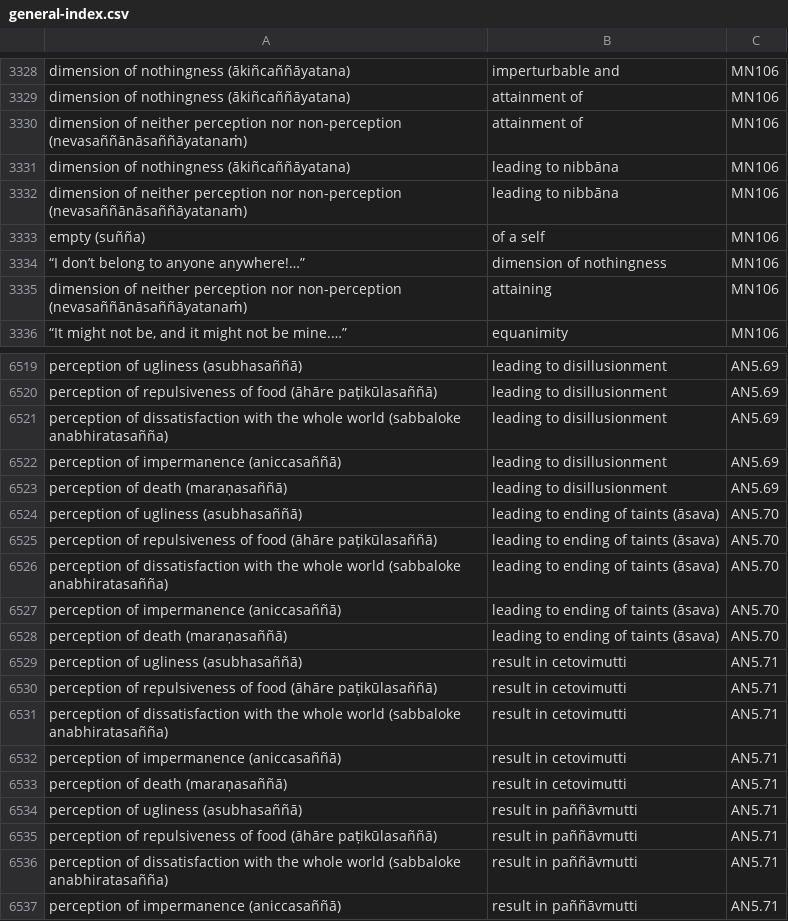
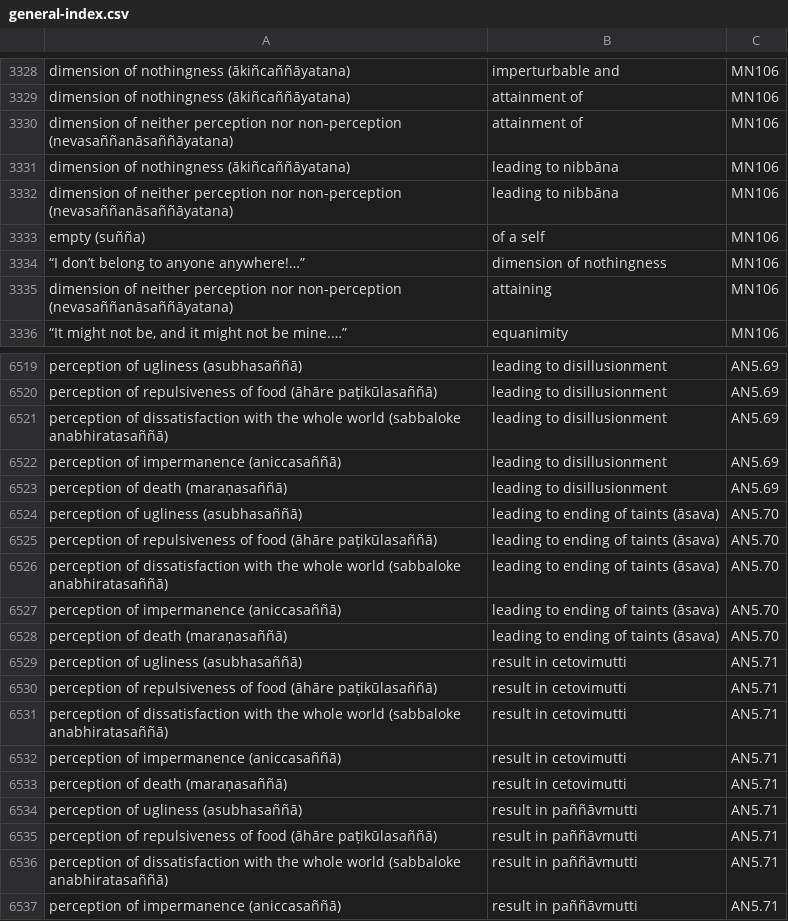
Before and after one commit to thesunshade/sutta-index, a CSV file: src/data/general-index.csv, drawn as a sheet; only a part is shown, gaps mark what is left out; the diff covers the shown part only.

```diff
--- a/src/data/general-index.csv
+++ b/src/data/general-index.csv
@@ -3329,8 +3329,8 @@ dimension of nothingness (ākiñcaññāyatana)	imperturbable and	MN106
 dimension of nothingness (ākiñcaññāyatana)	attainment of	MN106
-dimension of neither perception nor non-perception (nevasaññānāsaññāyatanaṁ)	attainment of	MN106
+dimension of neither perception nor non-perception (nevasaññanāsaññāyatana)	attainment of	MN106
 dimension of nothingness (ākiñcaññāyatana)	leading to nibbāna	MN106
-dimension of neither perception nor non-perception (nevasaññānāsaññāyatanaṁ)	leading to nibbāna	MN106
+dimension of neither perception nor non-perception (nevasaññanāsaññāyatana)	leading to nibbāna	MN106
 empty (suñña)	of a self	MN106
 “I don’t belong to anyone anywhere!…”	dimension of nothingness	MN106
-dimension of neither perception nor non-perception (nevasaññānāsaññāyatanaṁ)	attaining	MN106
+dimension of neither perception nor non-perception (nevasaññanāsaññāyatana)	attaining	MN106
 “It might not be, and it might not be mine.…”	equanimity	MN106
@@ -6520,3 +6520,3 @@ perception of ugliness (asubhasaññā)	leading to disillusionment	AN5.69
 perception of repulsiveness of food (āhāre paṭikūlasaññā)	leading to disillusionment	AN5.69
-perception of dissatisfaction with the whole world (sabbaloke anabhiratasañña)	leading to disillusionment	AN5.69
+perception of dissatisfaction with the whole world (sabbaloke anabhiratasaññā)	leading to disillusionment	AN5.69
 perception of impermanence (aniccasaññā)	leading to disillusionment	AN5.69
@@ -6525,3 +6525,3 @@ perception of ugliness (asubhasaññā)	leading to ending of taints (āsava)	AN5
 perception of repulsiveness of food (āhāre paṭikūlasaññā)	leading to ending of taints (āsava)	AN5.70
-perception of dissatisfaction with the whole world (sabbaloke anabhiratasañña)	leading to ending of taints (āsava)	AN5.70
+perception of dissatisfaction with the whole world (sabbaloke anabhiratasaññā)	leading to ending of taints (āsava)	AN5.70
 perception of impermanence (aniccasaññā)	leading to ending of taints (āsava)	AN5.70
@@ -6530,3 +6530,3 @@ perception of ugliness (asubhasaññā)	result in cetovimutti	AN5.71
 perception of repulsiveness of food (āhāre paṭikūlasaññā)	result in cetovimutti	AN5.71
-perception of dissatisfaction with the whole world (sabbaloke anabhiratasañña)	result in cetovimutti	AN5.71
+perception of dissatisfaction with the whole world (sabbaloke anabhiratasaññā)	result in cetovimutti	AN5.71
 perception of impermanence (aniccasaññā)	result in cetovimutti	AN5.71
@@ -6535,3 +6535,3 @@ perception of ugliness (asubhasaññā)	result in paññāvmutti	AN5.71
 perception of repulsiveness of food (āhāre paṭikūlasaññā)	result in paññāvmutti	AN5.71
-perception of dissatisfaction with the whole world (sabbaloke anabhiratasañña)	result in paññāvmutti	AN5.71
+perception of dissatisfaction with the whole world (sabbaloke anabhiratasaññā)	result in paññāvmutti	AN5.71
 perception of impermanence (aniccasaññā)	result in paññāvmutti	AN5.71
```
Also changed, not shown: 75 edited cells elsewhere in this file, 7 other files.
